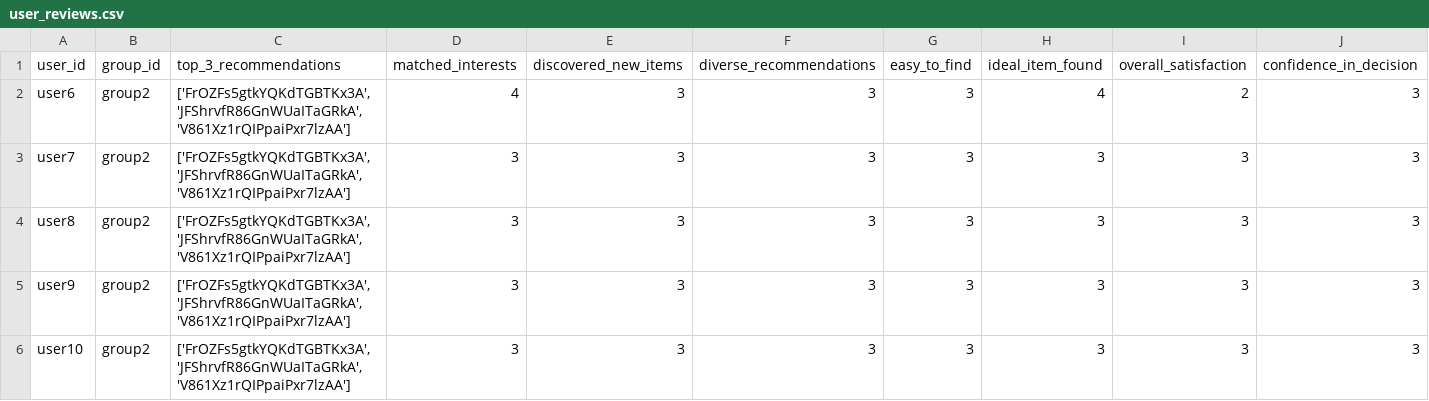
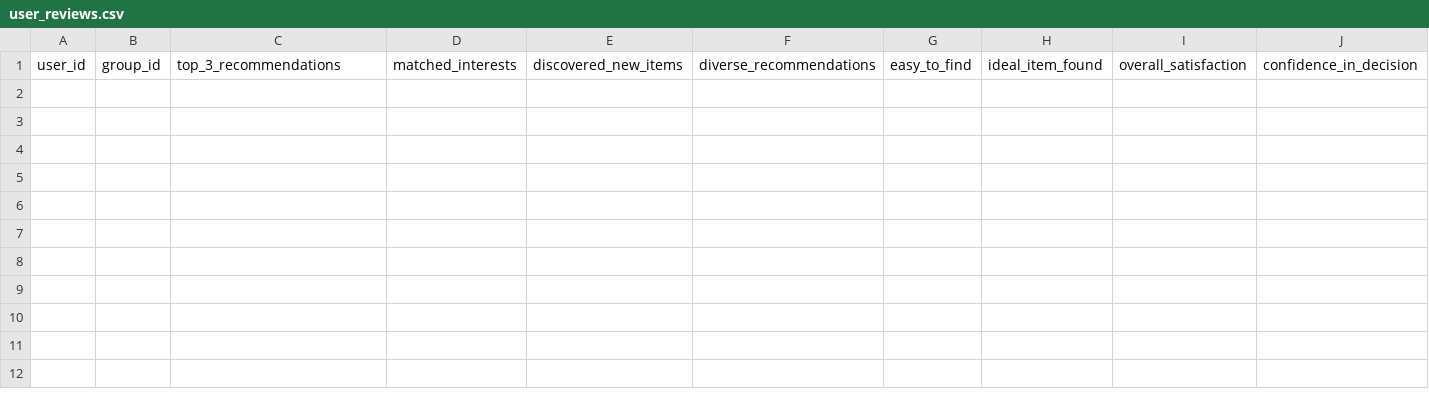
Before and after one commit to demondeployer7/dss, a CSV file: user_reviews.csv, drawn as a sheet; only a part is shown; rows hold the shown columns only; the diff names each change by its address in the sheet, - before the commit and + after, or states it on an @@ line.

Commit message:
Update user_reviews.csv

```diff
--- a/user_reviews.csv
+++ b/user_reviews.csv
-row 2: user6 | group2 | ['FrOZFs5gtkYQKdTGBTKx3A', 'JFShrvfR86GnWUaITaGRkA', 'V861Xz1rQIPpaiPxr7lzAA'] | 4 | 3 | 3 | 3 | 4 | 2 | 3
-row 3: user7 | group2 | ['FrOZFs5gtkYQKdTGBTKx3A', 'JFShrvfR86GnWUaITaGRkA', 'V861Xz1rQIPpaiPxr7lzAA'] | 3 | 3 | 3 | 3 | 3 | 3 | 3
-row 4: user8 | group2 | ['FrOZFs5gtkYQKdTGBTKx3A', 'JFShrvfR86GnWUaITaGRkA', 'V861Xz1rQIPpaiPxr7lzAA'] | 3 | 3 | 3 | 3 | 3 | 3 | 3
-row 5: user9 | group2 | ['FrOZFs5gtkYQKdTGBTKx3A', 'JFShrvfR86GnWUaITaGRkA', 'V861Xz1rQIPpaiPxr7lzAA'] | 3 | 3 | 3 | 3 | 3 | 3 | 3
-row 6: user10 | group2 | ['FrOZFs5gtkYQKdTGBTKx3A', 'JFShrvfR86GnWUaITaGRkA', 'V861Xz1rQIPpaiPxr7lzAA'] | 3 | 3 | 3 | 3 | 3 | 3 | 3
```
